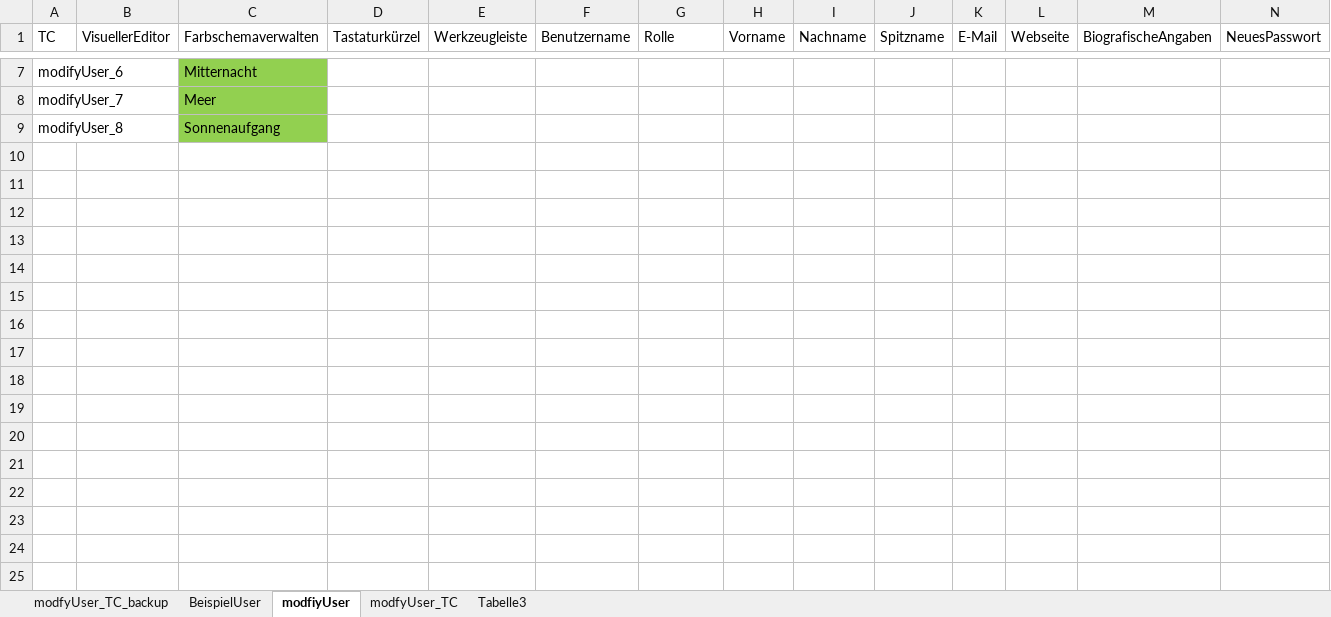
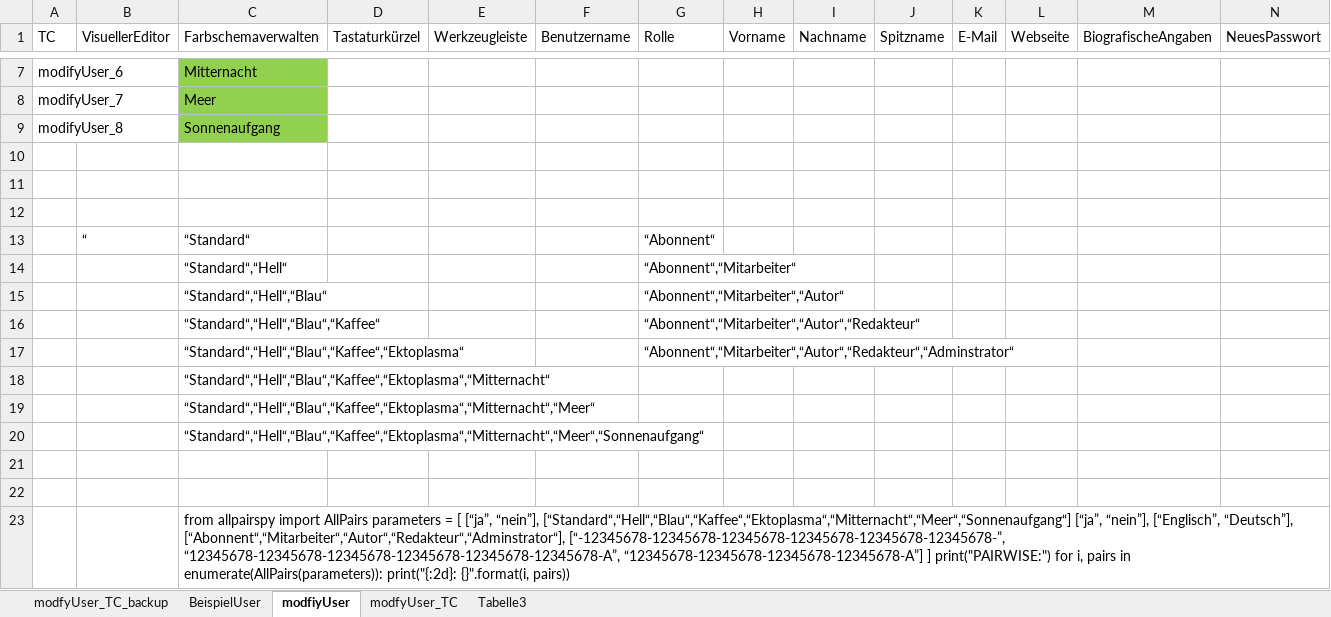
Before and after one commit to azoszak/WebDriverTest, an Excel workbook: TCListeModifyUser.xlsx, sheet modfiyUser, drawn as a sheet; only a part is shown, gaps mark what is left out; values as stored, in another font and other column widths than the file's, no borders; the diff names each change by its address in the sheet, - before the commit and + after, or states it on an @@ line.

```diff
--- a/TCListeModifyUser.xlsx (sheet modfiyUser)
+++ b/TCListeModifyUser.xlsx (sheet modfiyUser)
+row 10: (empty)
+row 11: (empty)
+row 12: (empty)
+row 13:  | “ | “Standard“ |  |  |  | “Abonnent“
+row 14:  |  | “Standard“,“Hell“ |  |  |  | “Abonnent“,“Mitarbeiter“
+row 15:  |  | “Standard“,“Hell“,“Blau“ |  |  |  | “Abonnent“,“Mitarbeiter“,“Autor“
+row 16:  |  | “Standard“,“Hell“,“Blau“,“Kaffee“ |  |  |  | “Abonnent“,“Mitarbeiter“,“Autor“,“Redakteur“
+row 17:  |  | “Standard“,“Hell“,“Blau“,“Kaffee“,“Ektoplasma“ |  |  |  | “Abonnent“,“Mitarbeiter“,“Autor“,“Redakteur“,“Adminstrator“
+row 18:  |  | “Standard“,“Hell“,“Blau“,“Kaffee“,“Ektoplasma“,“Mitternacht“
+row 19:  |  | “Standard“,“Hell“,“Blau“,“Kaffee“,“Ektoplasma“,“Mitternacht“,“Meer“
+row 20:  |  | “Standard“,“Hell“,“Blau“,“Kaffee“,“Ektoplasma“,“Mitternacht“,“Meer“,“Sonnenaufgang“
+row 21: (empty)
+row 22: (empty)
+row 23:  |  | from allpairspy import AllPairs parameters = [ [“ja”, “nein”], [“Standard“,“Hell“,“Blau“,“Kaffee“,“Ektoplasma“,“Mitternacht“,“Meer“,“Sonnenaufgang“] [“ja”, “nein”], [“Englisch”, “Deutsch”], [“Abonnent“,“Mitarbeiter“,“Autor“,“Redakteur“,“Adminstrator“], [“-12345678-12345678-12345678-12345678-12345678-12345678-”, “12345678-12345678-12345678-12345678-12345678-12345678-A”, “12345678-12345678-12345678-12345678-A”] ] print("PAIRWISE:") for i, pairs in enumerate(AllPairs(parameters)): print("{:2d}: {}".format(i, pairs))
```
Also changed, not shown: charts or pictures, AddUserTCs.xlsx, 14 other files.
